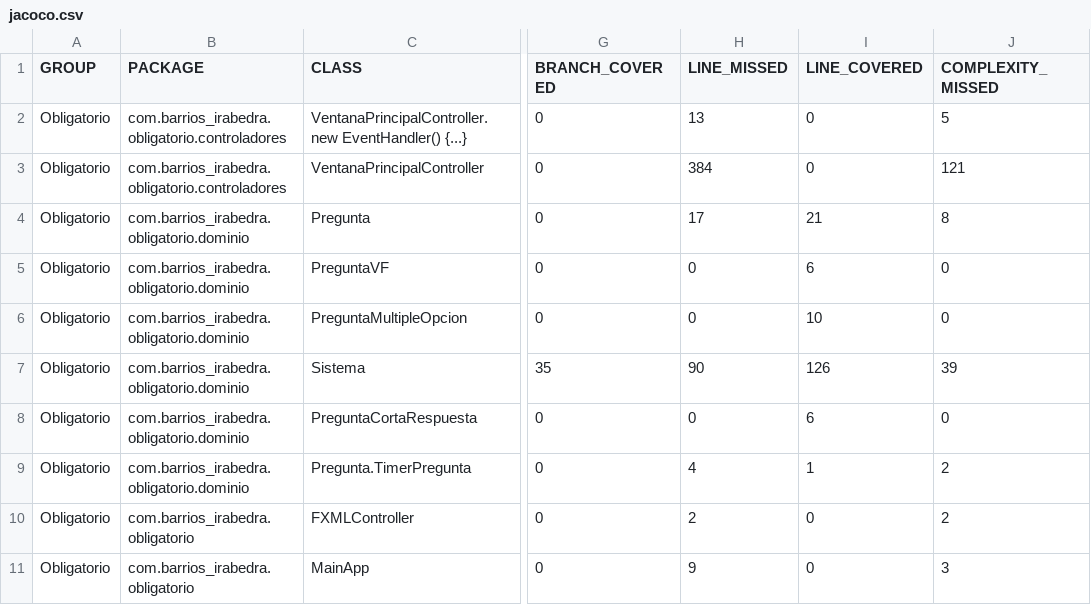
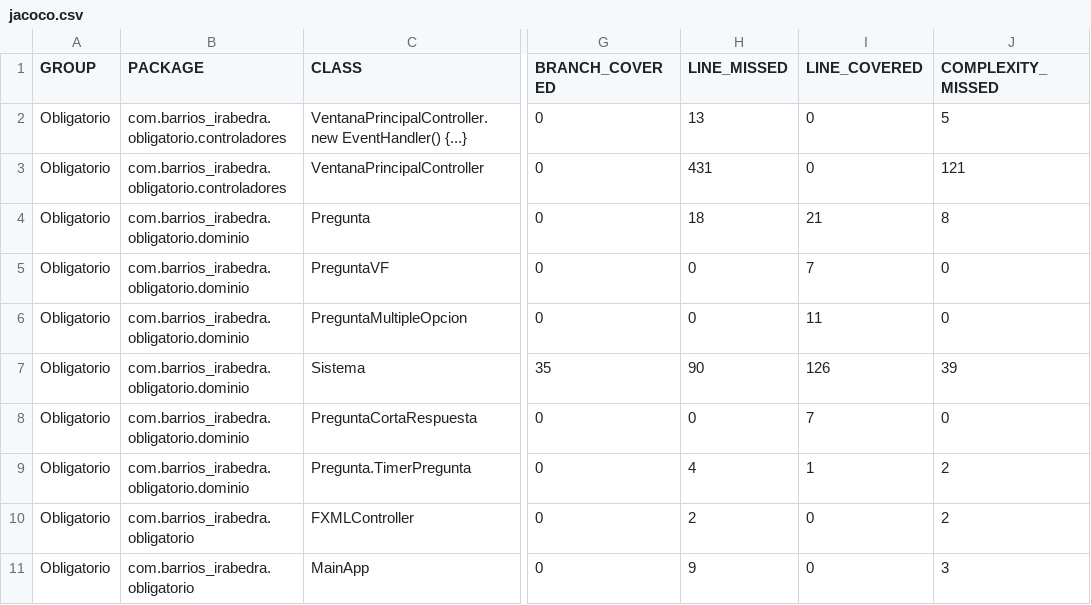
Before and after one commit to jirabedra/Barrios_Irabedra_Obligatorio_IngSoft, a CSV file: Obligatorio/target/site/jacoco/jacoco.csv, drawn as a sheet; only a part is shown, gaps mark what is left out; the diff names each change by its address in the sheet, - before the commit and + after, or states it on an @@ line.

```diff
--- a/Obligatorio/target/site/jacoco/jacoco.csv
+++ b/Obligatorio/target/site/jacoco/jacoco.csv
-H3 (LINE_MISSED): 384
+H3 (LINE_MISSED): 431
-H4 (LINE_MISSED): 17
+H4 (LINE_MISSED): 18
-I5 (LINE_COVERED): 6
+I5 (LINE_COVERED): 7
-I6 (LINE_COVERED): 10
+I6 (LINE_COVERED): 11
-I8 (LINE_COVERED): 6
+I8 (LINE_COVERED): 7
```
Also changed, not shown: 46 other files.
